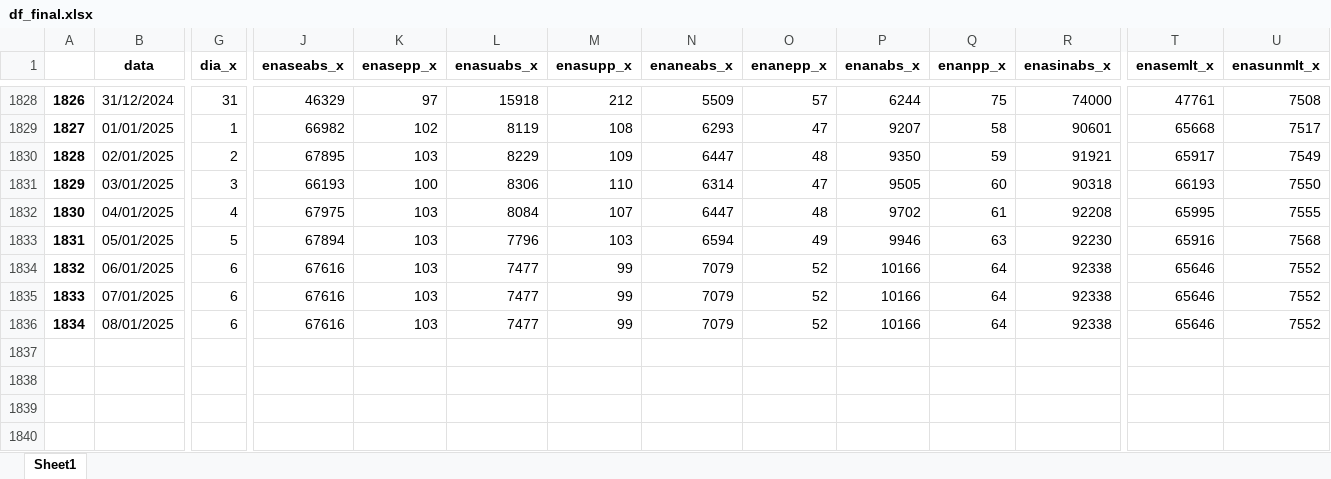
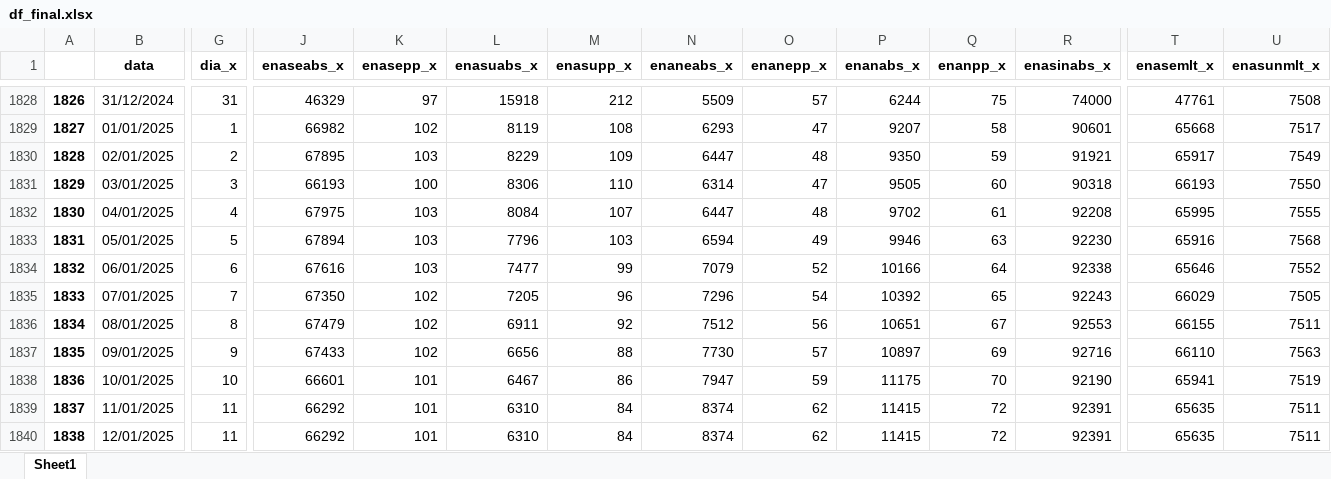
Before and after one commit to bernavice/dashboard_premissas_precos, an Excel workbook: assets/df_final.xlsx, sheet Sheet1, drawn as a sheet; only a part is shown, gaps mark what is left out; values as stored, in another font and other column widths than the file's, no borders; rows hold the shown columns only; the diff covers the shown part only; the diff names each change by its address in the sheet, - before the commit and + after, or states it on an @@ line.

```diff
--- a/assets/df_final.xlsx (sheet Sheet1)
+++ b/assets/df_final.xlsx (sheet Sheet1)
-G1835 (dia_x): 6
+G1835 (dia_x): 7
-J1835 (enaseabs_x): 67616
+J1835 (enaseabs_x): 67350
-K1835:K1836 (enasepp_x): 103
+K1835:K1836 (enasepp_x): 102
-L1835 (enasuabs_x): 7477
+L1835 (enasuabs_x): 7205
-M1835 (enasupp_x): 99
+M1835 (enasupp_x): 96
-N1835 (enaneabs_x): 7079
+N1835 (enaneabs_x): 7296
-O1835 (enanepp_x): 52
+O1835 (enanepp_x): 54
-P1835 (enanabs_x): 10166
+P1835 (enanabs_x): 10392
-Q1835 (enanpp_x): 64
+Q1835 (enanpp_x): 65
-R1835 (enasinabs_x): 92338
+R1835 (enasinabs_x): 92243
-T1835 (enasemlt_x): 65646
+T1835 (enasemlt_x): 66029
-U1835 (enasunmlt_x): 7552
+U1835 (enasunmlt_x): 7505
-G1836 (dia_x): 6
+G1836 (dia_x): 8
-J1836 (enaseabs_x): 67616
+J1836 (enaseabs_x): 67479
-L1836 (enasuabs_x): 7477
+L1836 (enasuabs_x): 6911
-M1836 (enasupp_x): 99
+M1836 (enasupp_x): 92
-N1836 (enaneabs_x): 7079
+N1836 (enaneabs_x): 7512
-O1836 (enanepp_x): 52
+O1836 (enanepp_x): 56
-P1836 (enanabs_x): 10166
+P1836 (enanabs_x): 10651
-Q1836 (enanpp_x): 64
+Q1836 (enanpp_x): 67
-R1836 (enasinabs_x): 92338
+R1836 (enasinabs_x): 92553
-T1836 (enasemlt_x): 65646
+T1836 (enasemlt_x): 66155
-U1836 (enasunmlt_x): 7552
+U1836 (enasunmlt_x): 7511
+row 1837: 1835 | 09/01/2025 | 9 | 67433 | 102 | 6656 | 88 | 7730 | 57 | 10897 | 69 | 92716 | 66110 | 7563
+row 1838: 1836 | 10/01/2025 | 10 | 66601 | 101 | 6467 | 86 | 7947 | 59 | 11175 | 70 | 92190 | 65941 | 7519
+row 1839: 1837 | 11/01/2025 | 11 | 66292 | 101 | 6310 | 84 | 8374 | 62 | 11415 | 72 | 92391 | 65635 | 7511
+row 1840: 1838 | 12/01/2025 | 11 | 66292 | 101 | 6310 | 84 | 8374 | 62 | 11415 | 72 | 92391 | 65635 | 7511
```
Also changed, not shown: 1 added row and 80 edited cells elsewhere in this sheet, assets/me3.xlsx, assets/teste.xlsx, 4 other files.
